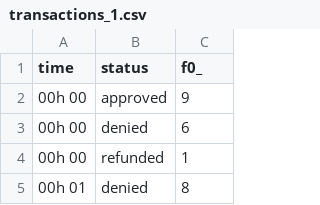
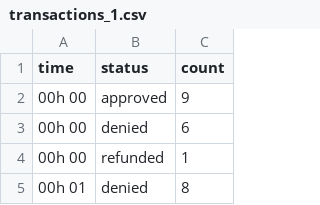
Before and after one commit to llazzari/monitor_intelligence, a CSV file: transactions_alert_system/data/transactions_1.csv, drawn as a sheet; only a part is shown.

Commit message:
first commit for transactions_alert_system

```diff
--- a/transactions_alert_system/data/transactions_1.csv
+++ b/transactions_alert_system/data/transactions_1.csv
@@ -1,2 +1,2 @@
-time,status,f0_
+time,status,count
 00h 00,approved,9
```
Also changed, not shown: 10 other files.
